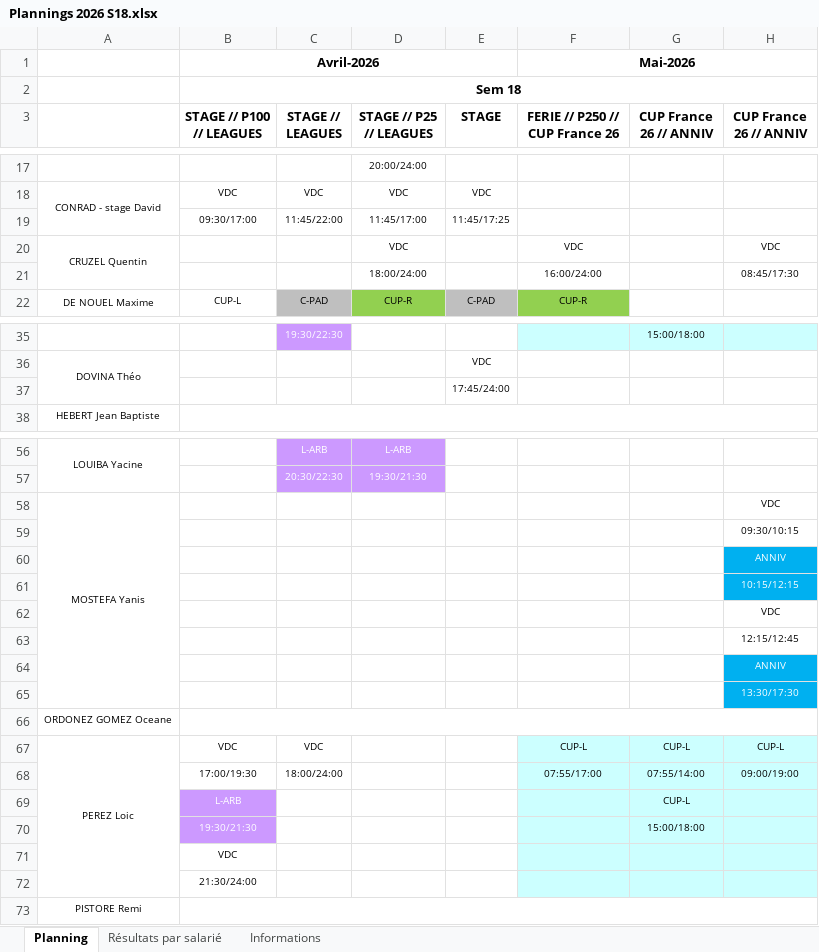
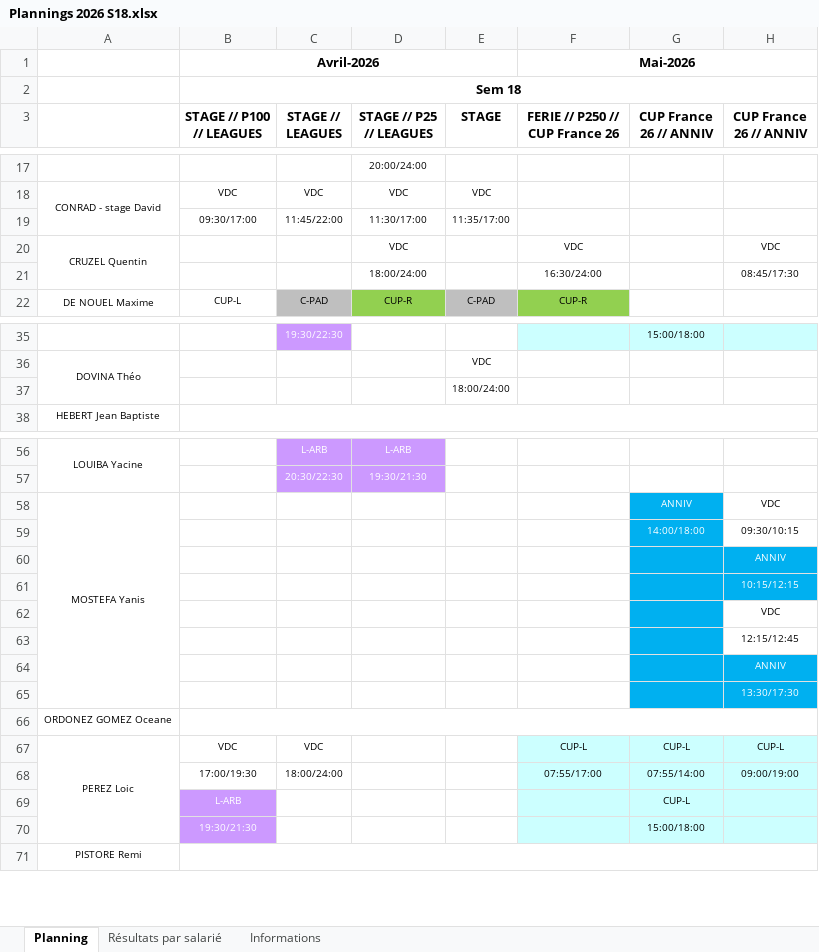
Before and after one commit to OhLaPey/planning-urbansoccer, an Excel workbook: Plannings 2026 S18.xlsx, sheet Planning, drawn as a sheet; only a part is shown, gaps mark what is left out; values as stored, in another font and other column widths than the file's, no borders; charts and pictures not drawn; the diff names each change by its address in the sheet, - before the commit and + after, or states it on an @@ line.

Commit message:
Sync planning SharePoint : S18

```diff
--- a/Plannings 2026 S18.xlsx (sheet Planning)
+++ b/Plannings 2026 S18.xlsx (sheet Planning)
-D19 (STAGE // P25 // LEAGUES): 11:45/17:00
+D19 (STAGE // P25 // LEAGUES): 11:30/17:00
-E19 (STAGE): 11:45/17:25
+E19 (STAGE): 11:35/17:00
-F21 (FERIE // P250 // CUP France 26): 16:00/24:00
+F21 (FERIE // P250 // CUP France 26): 16:30/24:00
-E37 (STAGE): 17:45/24:00
+E37 (STAGE): 18:00/24:00
-G58 (CUP France 26 // ANNIV): (empty)
+G58 (CUP France 26 // ANNIV): ANNIV
-G58:G65 fill: none
+G58:G65 fill: #00B0F0
-G59 (CUP France 26 // ANNIV): (empty)
+G59 (CUP France 26 // ANNIV): 14:00/18:00
-row 71:  | VDC
-row 72:  | 21:30/24:00
```
Also changed, not shown: charts or pictures.
